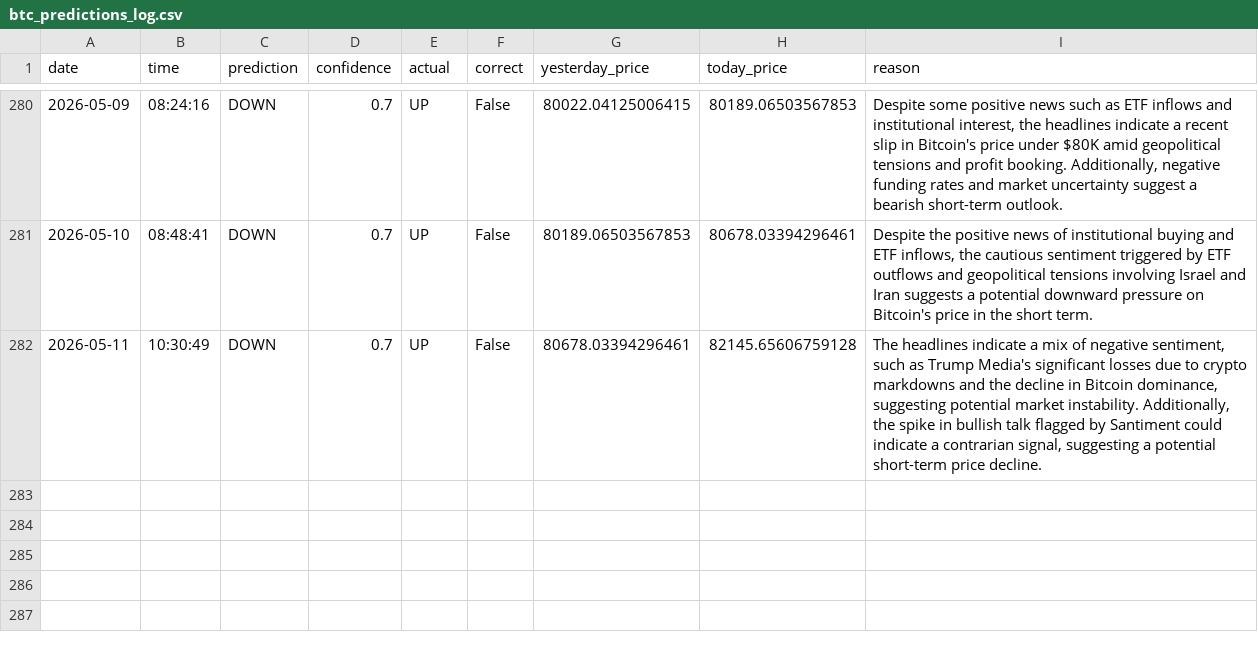
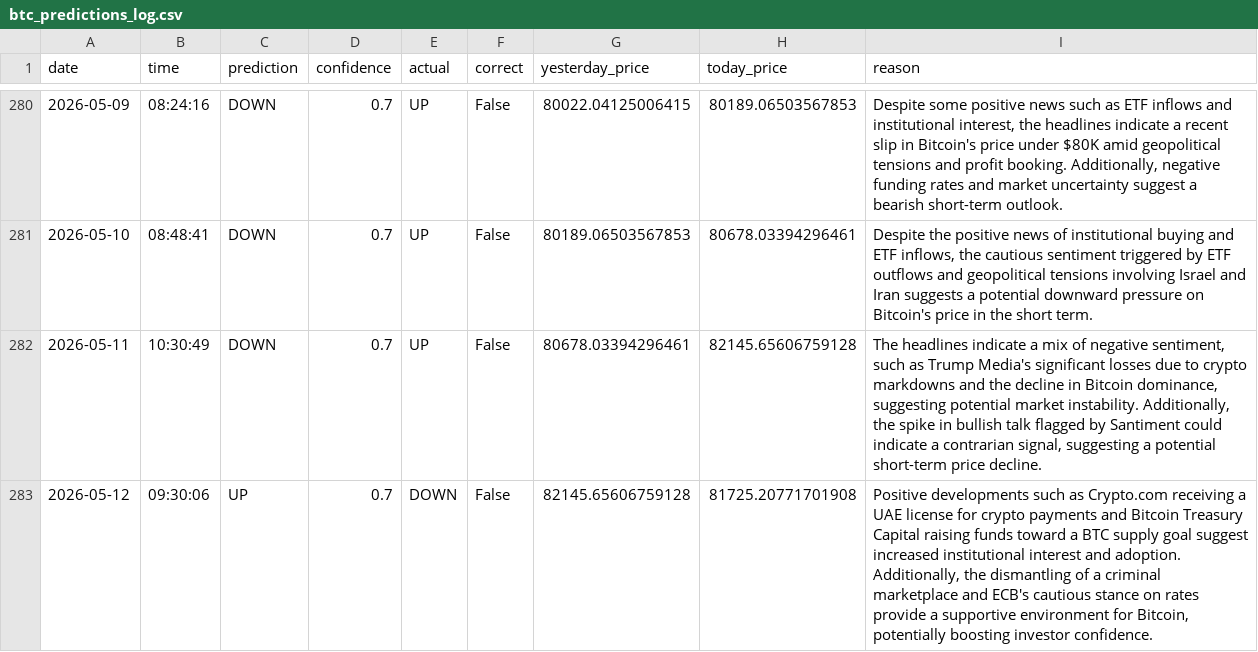
Before and after one commit to phoenixpeak/btc-predictor, a CSV file: btc_predictions_log.csv, drawn as a sheet; only a part is shown, gaps mark what is left out.

```diff
--- a/btc_predictions_log.csv
+++ b/btc_predictions_log.csv
@@ -282 +282,2 @@ date,time,prediction,confidence,actual,correct,yesterday_price,today_price,reaso
 2026-05-11,10:30:49,DOWN,0.7,UP,False,80678.03394296461,82145.65606759128,"The headlines indicate a mix of negative sentiment, such as Trump Media's significant losses due to crypto markdowns and the decline in Bitcoin dominance, suggesting potential market instability. Additionally, the spike in bullish talk flagged by Santiment could indicate a contrarian signal, suggesting a potential short-term price decline."
+2026-05-12,09:30:06,UP,0.7,DOWN,False,82145.65606759128,81725.20771701908,"Positive developments such as Crypto.com receiving a UAE license for crypto payments and Bitcoin Treasury Capital raising funds toward a BTC supply goal suggest increased institutional interest and adoption. Additionally, the dismantling of a criminal marketplace and ECB's cautious stance on rates provide a supportive environment for Bitcoin, potentially boosting investor confidence."
```
